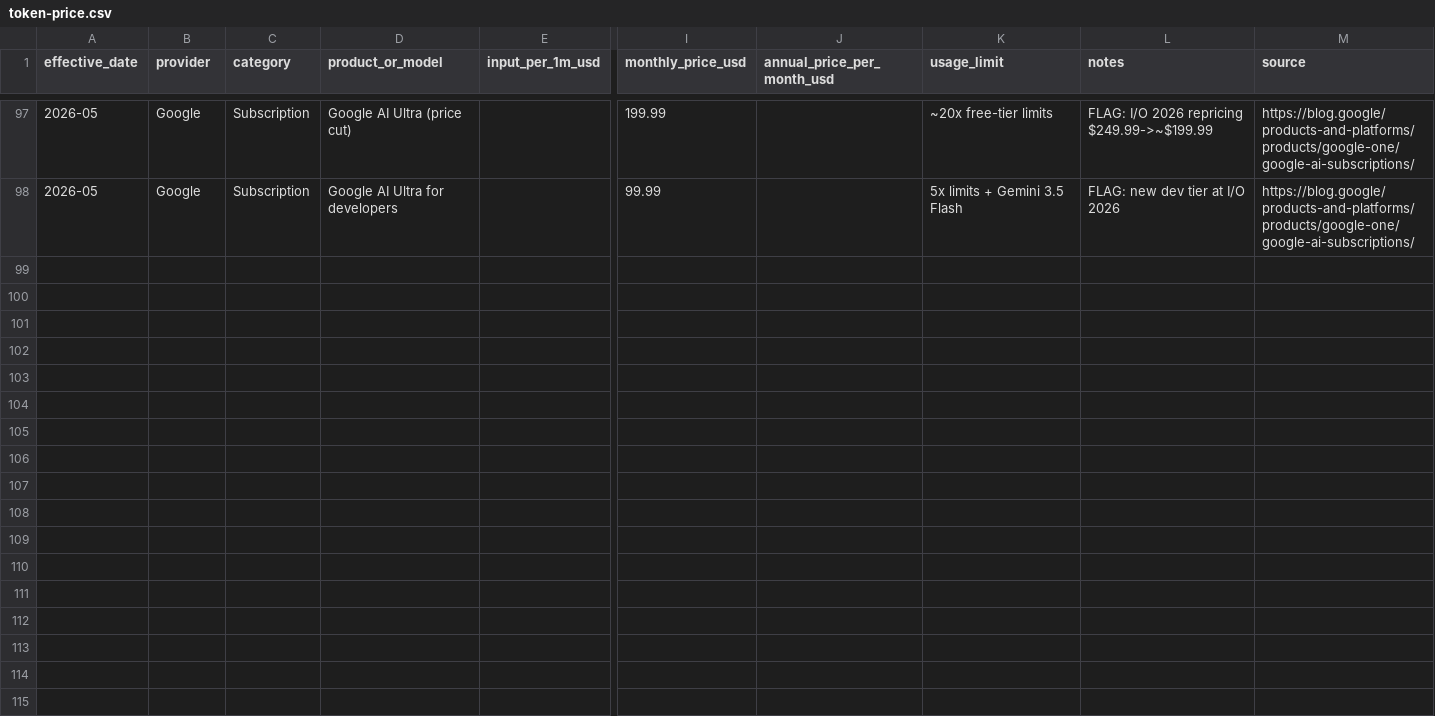
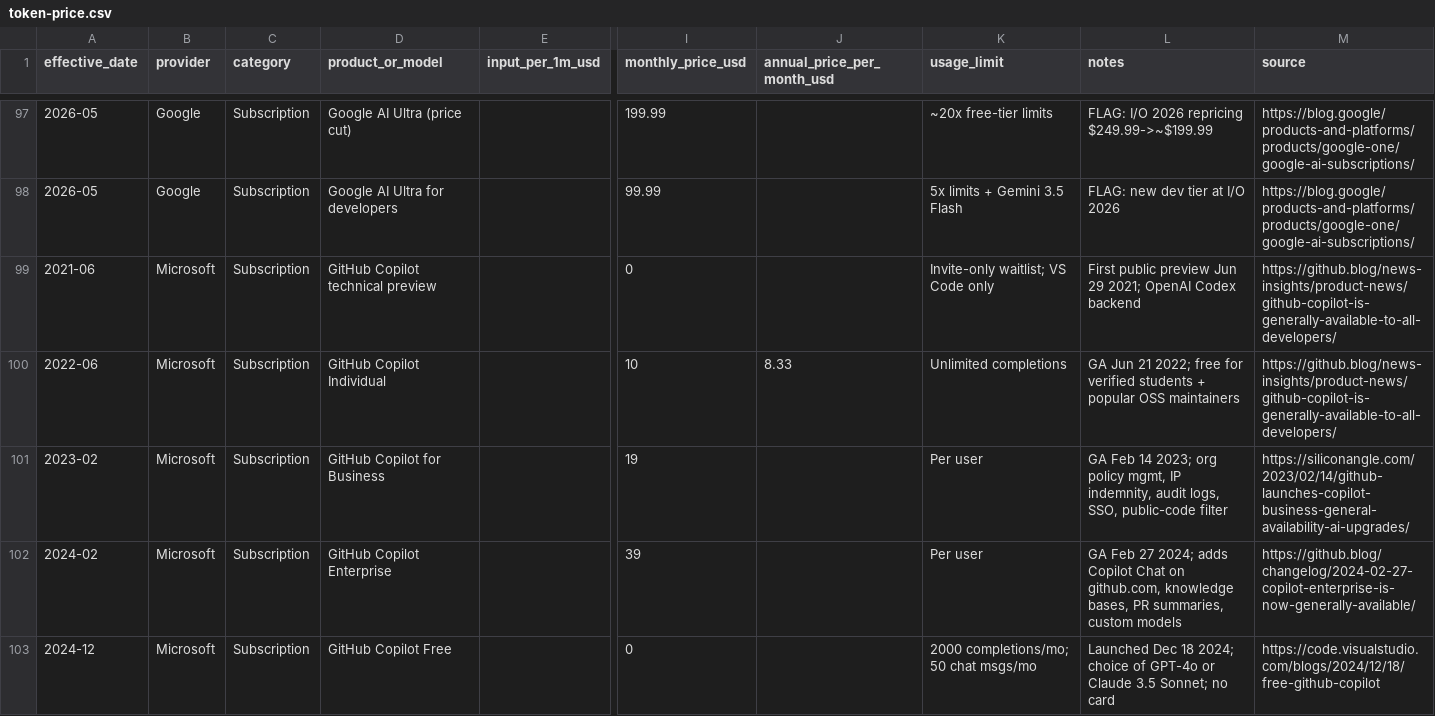
Before and after one commit to AI-LLM/Controversy, a CSV file: chat/token-price.csv, drawn as a sheet; only a part is shown, gaps mark what is left out; rows hold the shown columns only; the diff covers the shown part only; the diff names each change by its address in the sheet, - before the commit and + after, or states it on an @@ line.

```diff
--- a/chat/token-price.csv
+++ b/chat/token-price.csv
+row 99: 2021-06 | Microsoft | Subscription | GitHub Copilot technical preview |  | 0 |  | Invite-only waitlist; VS Code only | First public preview Jun 29 2021; OpenAI Codex backend | https://github.blog/news-insights/product-news/github-copilot-is-generally-available-to-all-developers/
+row 100: 2022-06 | Microsoft | Subscription | GitHub Copilot Individual |  | 10 | 8.33 | Unlimited completions | GA Jun 21 2022; free for verified students + popular OSS maintainers | https://github.blog/news-insights/product-news/github-copilot-is-generally-available-to-all-developers/
+row 101: 2023-02 | Microsoft | Subscription | GitHub Copilot for Business |  | 19 |  | Per user | GA Feb 14 2023; org policy mgmt, IP indemnity, audit logs, SSO, public-code filter | https://siliconangle.com/2023/02/14/github-launches-copilot-business-general-availability-ai-upgrades/
+row 102: 2024-02 | Microsoft | Subscription | GitHub Copilot Enterprise |  | 39 |  | Per user | GA Feb 27 2024; adds Copilot Chat on github.com, knowledge bases, PR summaries, custom models | https://github.blog/changelog/2024-02-27-copilot-enterprise-is-now-generally-available/
+row 103: 2024-12 | Microsoft | Subscription | GitHub Copilot Free |  | 0 |  | 2000 completions/mo; 50 chat msgs/mo | Launched Dec 18 2024; choice of GPT-4o or Claude 3.5 Sonnet; no card | https://code.visualstudio.com/blogs/2024/12/18/free-github-copilot
```
Also changed, not shown: 14 added rows elsewhere in this file, 2 other files.
